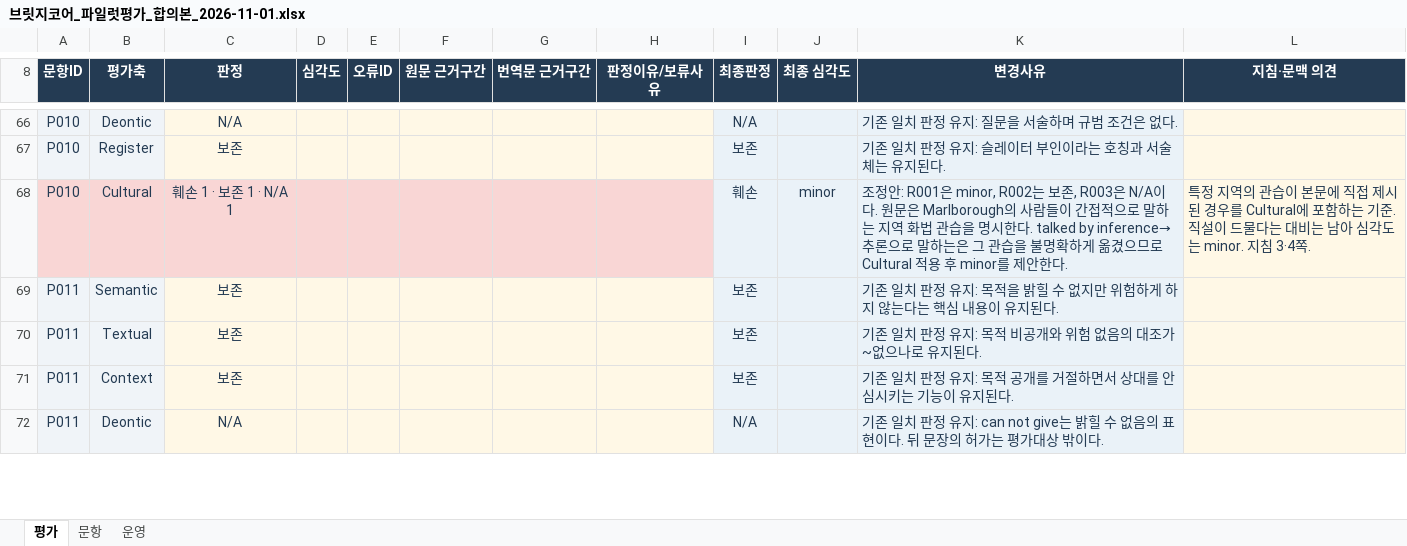
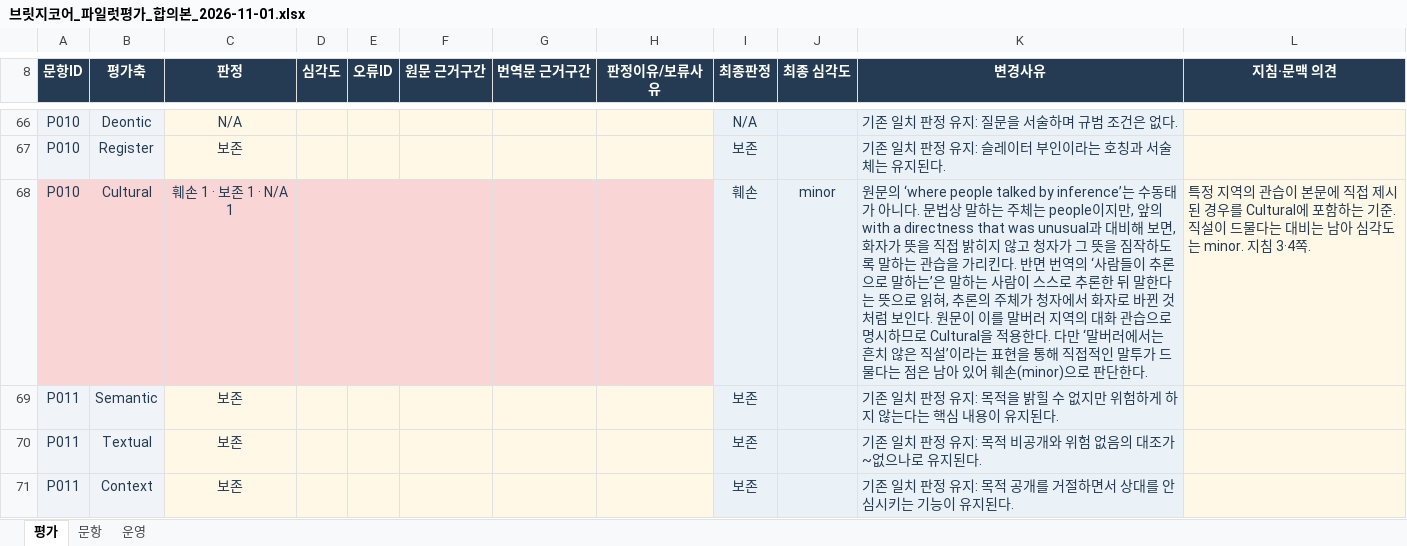
Before and after one commit to minse0lee/bridgecore-engine, an Excel workbook: data/raw/브릿지코어_파일럿평가_합의본_2026-11-01.xlsx, sheet 평가, drawn as a sheet; only a part is shown, gaps mark what is left out; the shorter side is filled out with more unchanged rows; values as stored, in another font and other column widths than the file's, no borders; conditional formats not drawn; the diff covers the shown part only; the diff names each change by its address in the sheet, - before the commit and + after, or states it on an @@ line.

```diff
--- a/data/raw/브릿지코어_파일럿평가_합의본_2026-11-01.xlsx (sheet 평가)
+++ b/data/raw/브릿지코어_파일럿평가_합의본_2026-11-01.xlsx (sheet 평가)
-K68 (변경사유): 조정안: R001은 minor, R002는 보존, R003은 N/A이다. 원문은 Marlborough의 사람들이 간접적으로 말하는 지역 화법 관습을 명시한다. talked by inference→추론으로 말하는은 그 관습을 불명확하게 옮겼으므로 Cultural 적용 후 minor를 제안한다.
+K68 (변경사유): 원문의 ‘where people talked by inference’는 수동태가 아니다. 문법상 말하는 주체는 people이지만, 앞의 with a directness that was unusual과 대비해 보면, 화자가 뜻을 직접 밝히지 않고 청자가 그 뜻을 짐작하도록 말하는 관습을 가리킨다. 반면 번역의 ‘사람들이 추론으로 말하는’은 말하는 사람이 스스로 추론한 뒤 말한다는 뜻으로 읽혀, 추론의 주체가 청자에서 화자로 바뀐 것처럼 보인다. 원문이 이를 말버러 지역의 대화 관습으로 명시하므로 Cultural을 적용한다. 다만 ‘말버러에서는 흔치 않은 직설’이라는 표현을 통해 직접적인 말투가 드물다는 점은 남아 있어 훼손(minor)으로 판단한다.
```
Also changed, not shown: 12 edited cells elsewhere in this sheet, 4 other files.
